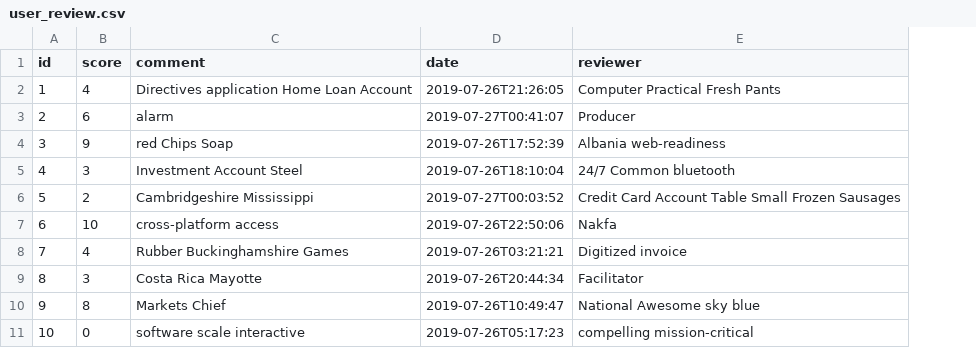
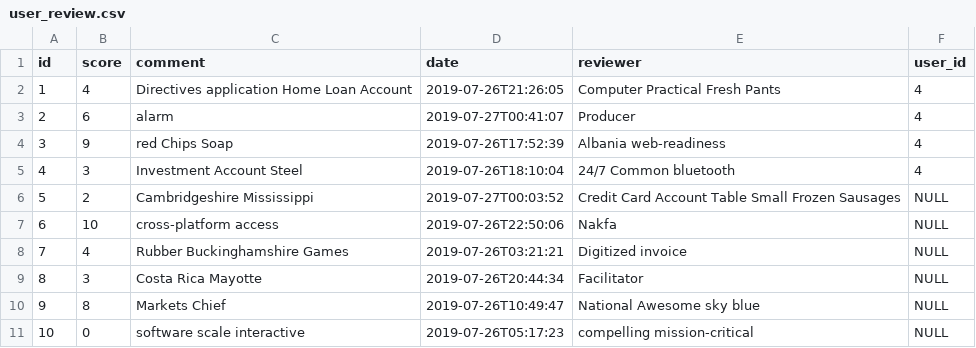
Before and after one commit to BulkSecurityGeneratorProject/uneed, a CSV file: src/main/resources/config/liquibase/data/user_review.csv, drawn as a sheet; the diff names each change by its address in the sheet, - before the commit and + after, or states it on an @@ line.

```diff
--- a/src/main/resources/config/liquibase/data/user_review.csv
+++ b/src/main/resources/config/liquibase/data/user_review.csv
+column F (user_id), rows 2-11: 4 | 4 | 4 | 4 | NULL | NULL | NULL | NULL | NULL | NULL
```
Also changed, not shown: 1 other file.
